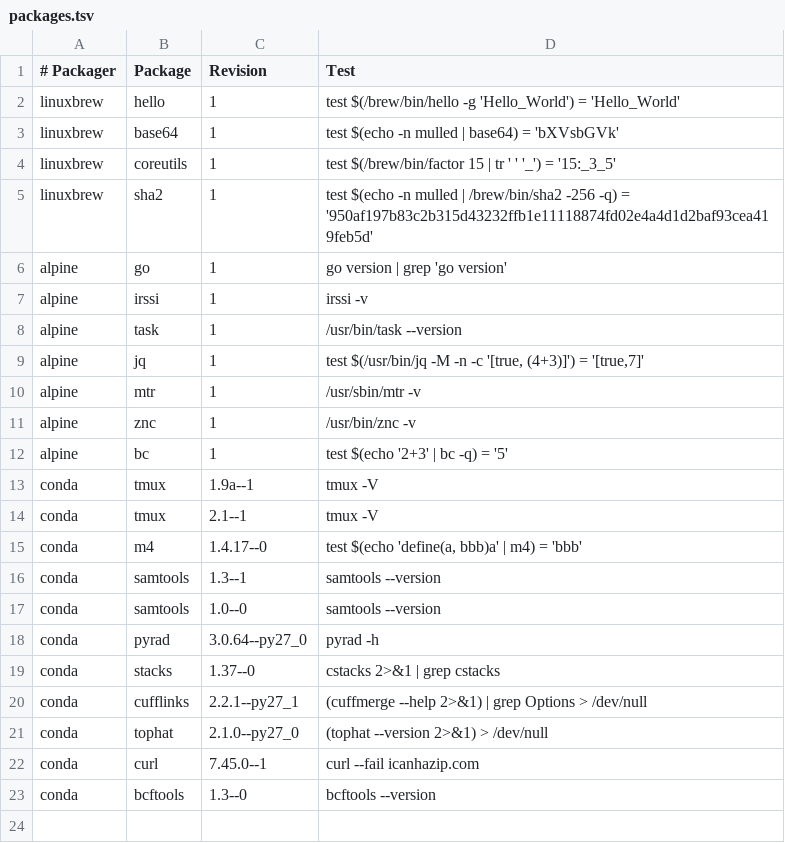
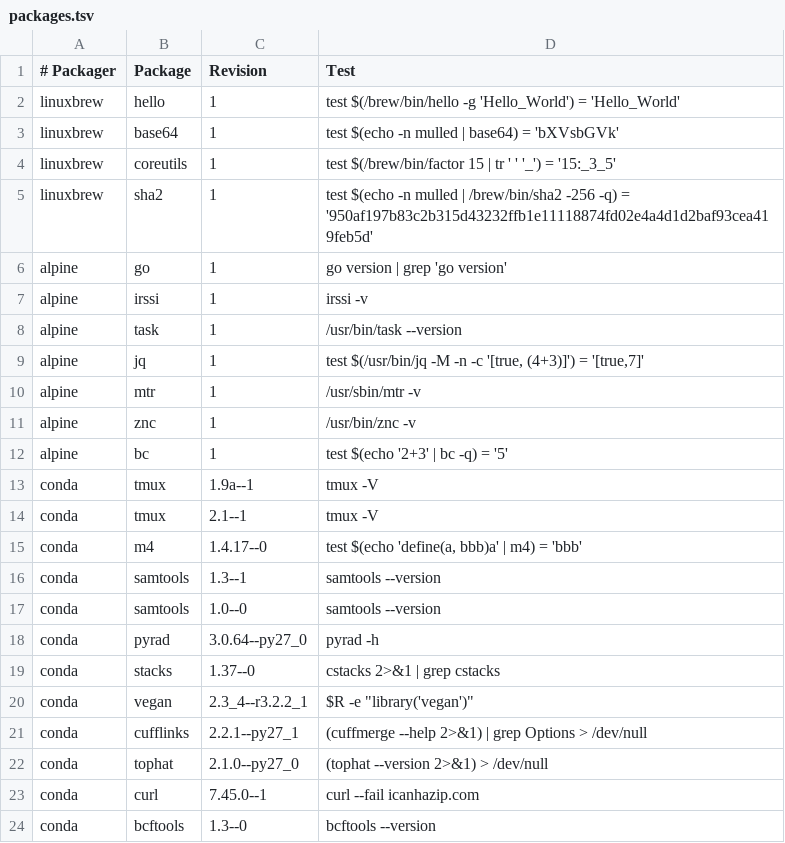
Before and after one commit to BioContainers/mulled, a TSV file: packages.tsv, drawn as a sheet; the diff names each change by its address in the sheet, - before the commit and + after, or states it on an @@ line.

Commit message:
Add vegan
Wondering if this breaks the tabular format :(

```diff
--- a/packages.tsv
+++ b/packages.tsv
+row 20: conda | vegan | 2.3_4--r3.2.2_1 | $R -e "library('vegan')"
```
